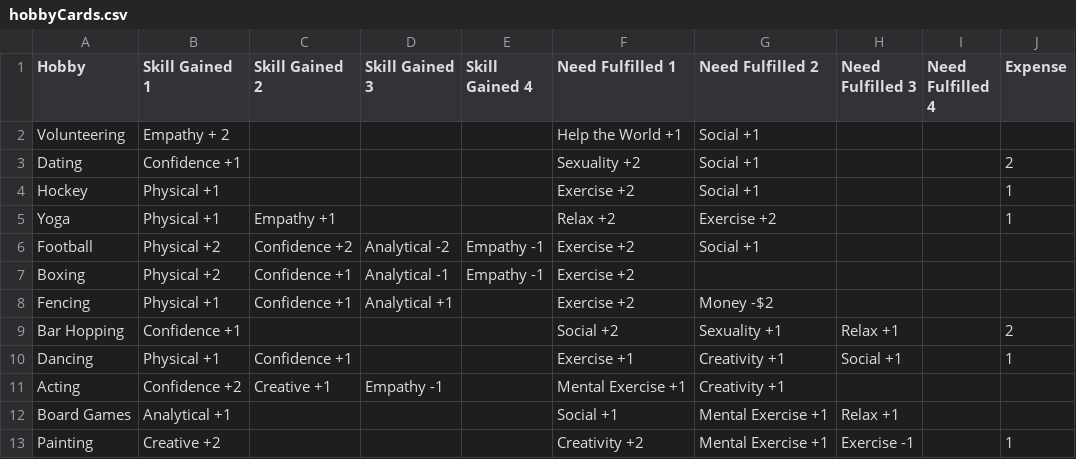
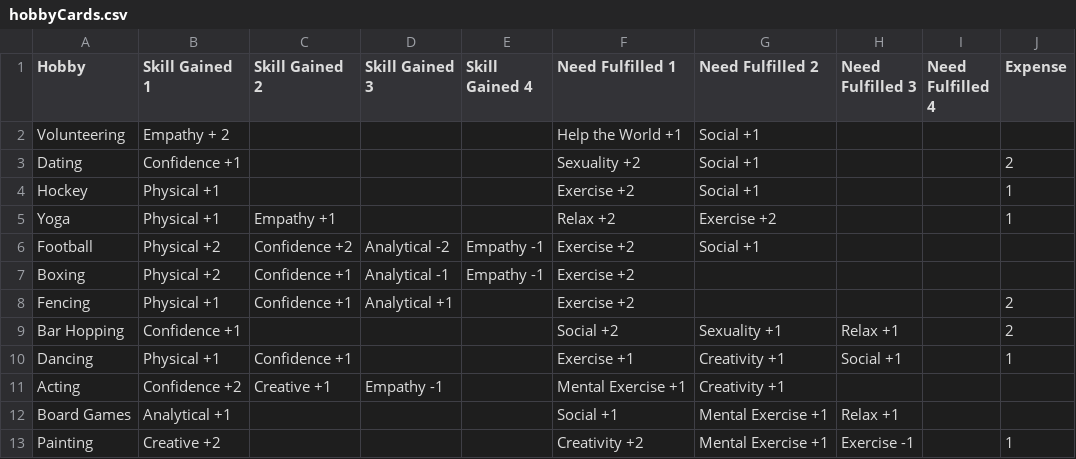
Before and after one commit to Shadhopson/Friendship-for-Life, a CSV file: arctic-lemming/hobbyCards.csv, drawn as a sheet.

```diff
--- a/arctic-lemming/hobbyCards.csv
+++ b/arctic-lemming/hobbyCards.csv
@@ -7,3 +7,3 @@ Football,Physical +2,Confidence +2,Analytical -2,Empathy -1,Exercise +2,Social +
 Boxing,Physical +2,Confidence +1,Analytical -1,Empathy -1,Exercise +2,,,,
-Fencing,Physical +1,Confidence +1,Analytical +1,,Exercise +2,Money -$2,,,
+Fencing,Physical +1,Confidence +1,Analytical +1,,Exercise +2,,,,2
 Bar Hopping,Confidence +1,,,,Social +2,Sexuality +1,Relax +1,,2
```
Also changed, not shown: 41 other files.
